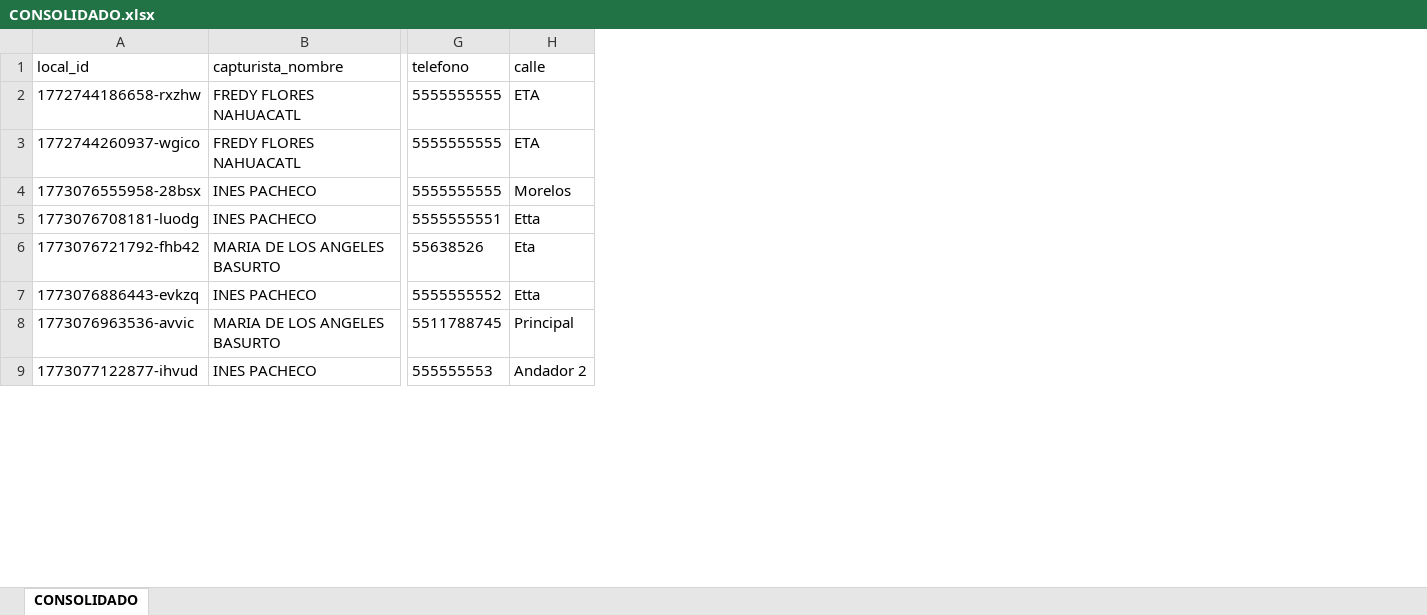
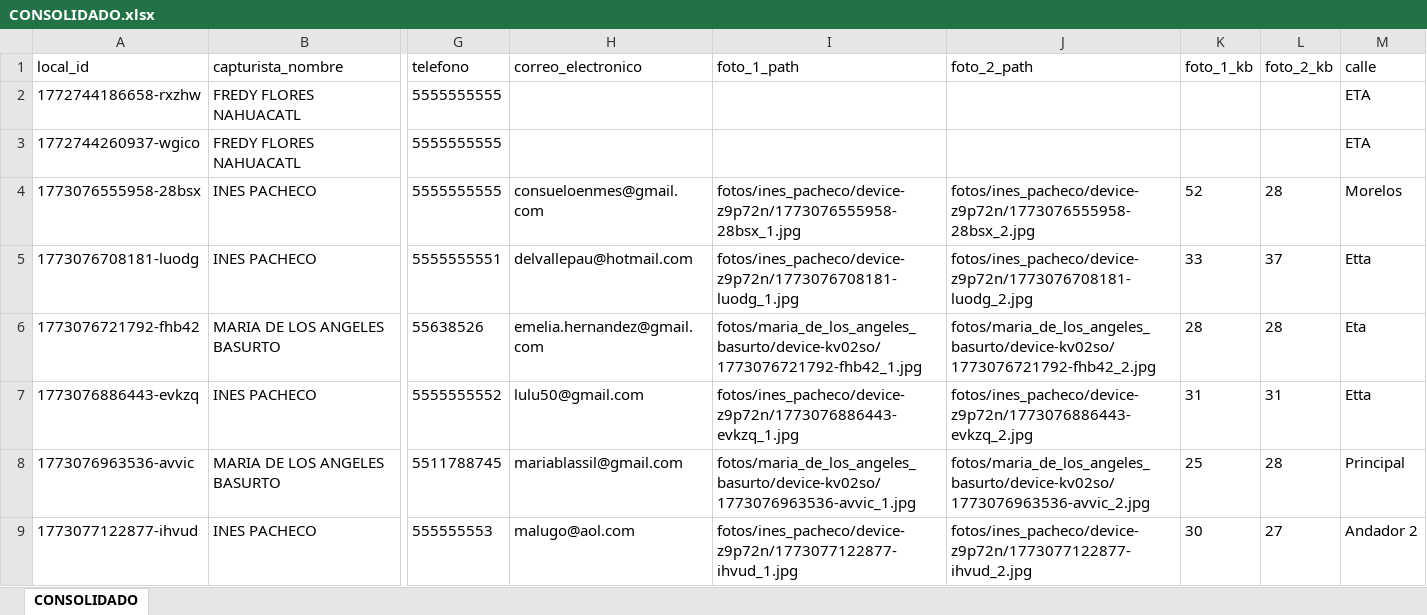
Before and after one commit to GeomaticaAO/APP_PAPEAO_MGE, an Excel workbook: salidas/CONSOLIDADO.xlsx, sheet CONSOLIDADO, drawn as a sheet; only a part is shown, gaps mark what is left out; values as stored, in another font and other column widths than the file's, no borders; the diff names each change by its address in the sheet, - before the commit and + after, or states it on an @@ line.

```diff
--- a/salidas/CONSOLIDADO.xlsx (sheet CONSOLIDADO)
+++ b/salidas/CONSOLIDADO.xlsx (sheet CONSOLIDADO)
+column H (correo_electronico), rows 4-9: consueloenmes@gmail.com | delvallepau@hotmail.com | emelia.hernandez@gmail.com | lulu50@gmail.com | mariablassil@gmail.com | malugo@aol.com
+column I (foto_1_path), rows 4-9: fotos/ines_pacheco/device-z9p72n/1773076555958-28bsx_1.jpg | fotos/ines_pacheco/device-z9p72n/1773076708181-luodg_1.jpg | fotos/maria_de_los_angeles_basurto/device-kv02so/1773076721792-fhb42_1.jpg | fotos/ines_pacheco/device-z9p72n/1773076886443-evkzq_1.jpg | fotos/maria_de_los_angeles_basurto/device-kv02so/1773076963536-avvic_1.jpg | fotos/ines_pacheco/device-z9p72n/1773077122877-ihvud_1.jpg
+column J (foto_2_path), rows 4-9: fotos/ines_pacheco/device-z9p72n/1773076555958-28bsx_2.jpg | fotos/ines_pacheco/device-z9p72n/1773076708181-luodg_2.jpg | fotos/maria_de_los_angeles_basurto/device-kv02so/1773076721792-fhb42_2.jpg | fotos/ines_pacheco/device-z9p72n/1773076886443-evkzq_2.jpg | fotos/maria_de_los_angeles_basurto/device-kv02so/1773076963536-avvic_2.jpg | fotos/ines_pacheco/device-z9p72n/1773077122877-ihvud_2.jpg
+column K (foto_1_kb), rows 4-9: 52 | 33 | 28 | 31 | 25 | 30
+column L (foto_2_kb), rows 4-9: 28 | 37 | 28 | 31 | 28 | 27
```
Also changed, not shown: salidas/REMPLAZADOS.xlsx, 2 other files.
